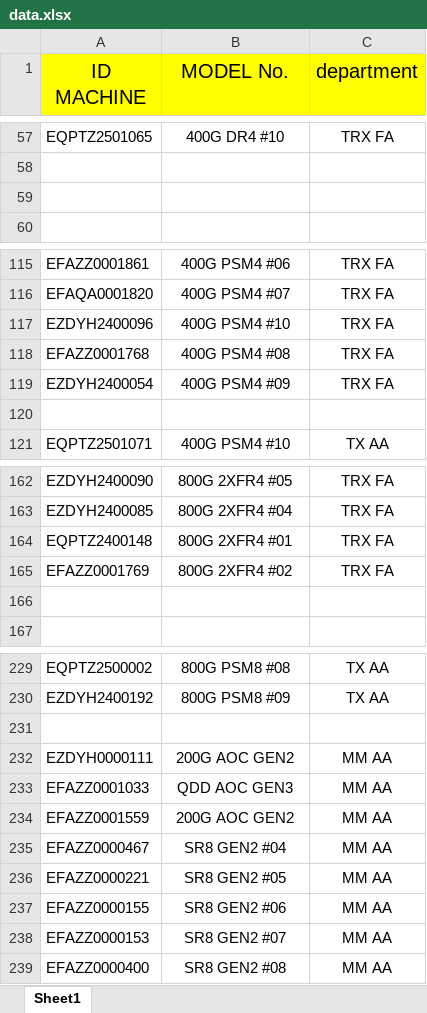
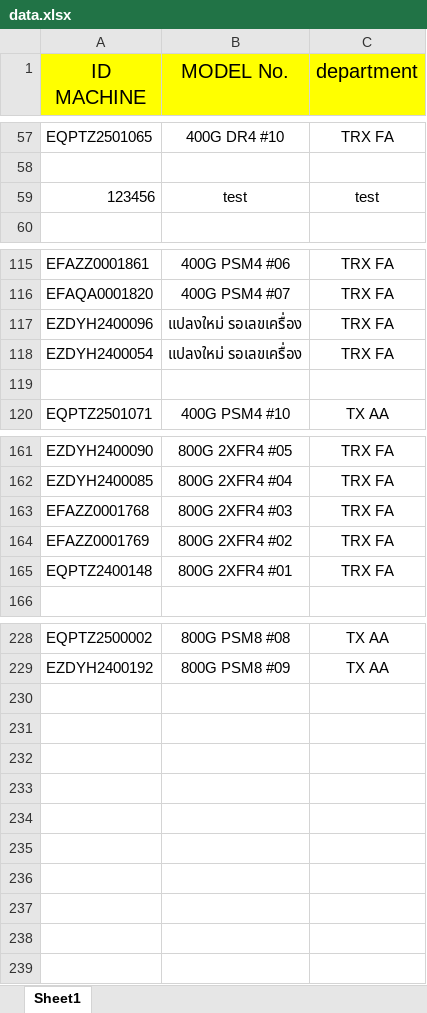
Before and after one commit to nicertp/equipment_AA, an Excel workbook: data.xlsx, sheet Sheet1, drawn as a sheet; only a part is shown, gaps mark what is left out; values as stored, in another font and other column widths than the file's, no borders; removed rows and columns are numbered as before the commit, all else as after; the diff covers the shown part only; the diff names each change by its address in the sheet, - before the commit and + after, or states it on an @@ line.

Commit message:
Upload data.xlsx

```diff
--- a/data.xlsx (sheet Sheet1)
+++ b/data.xlsx (sheet Sheet1)
-row 59: (empty)
+row 59: 123456 | test | test
-B117 (MODEL No.): 400G PSM4 #10
+B117 (MODEL No.): แปลงใหม่ รอเลขเครื่อง
-row 118: EFAZZ0001768 | 400G PSM4 #08 | TRX FA
-B118 (MODEL No.): 400G PSM4 #09
+B118 (MODEL No.): แปลงใหม่ รอเลขเครื่อง
+row 163: EFAZZ0001768 | 800G 2XFR4 #03 | TRX FA
@@ row 165 moved to row 164: EFAZZ0001769 @@
-row 166: (empty)
-row 231: (empty)
-row 232: EZDYH0000111 | 200G AOC GEN2 | MM AA
-row 233: EFAZZ0001033 | QDD AOC GEN3 | MM AA
-row 234: EFAZZ0001559 | 200G AOC GEN2 | MM AA
-row 235: EFAZZ0000467 | SR8 GEN2 #04 | MM AA
-row 236: EFAZZ0000221 | SR8 GEN2 #05 | MM AA
-row 237: EFAZZ0000155 | SR8 GEN2 #06 | MM AA
-row 238: EFAZZ0000153 | SR8 GEN2 #07 | MM AA
-row 239: EFAZZ0000400 | SR8 GEN2 #08 | MM AA
```
Also changed, not shown: 6 edited cells elsewhere in this sheet.
